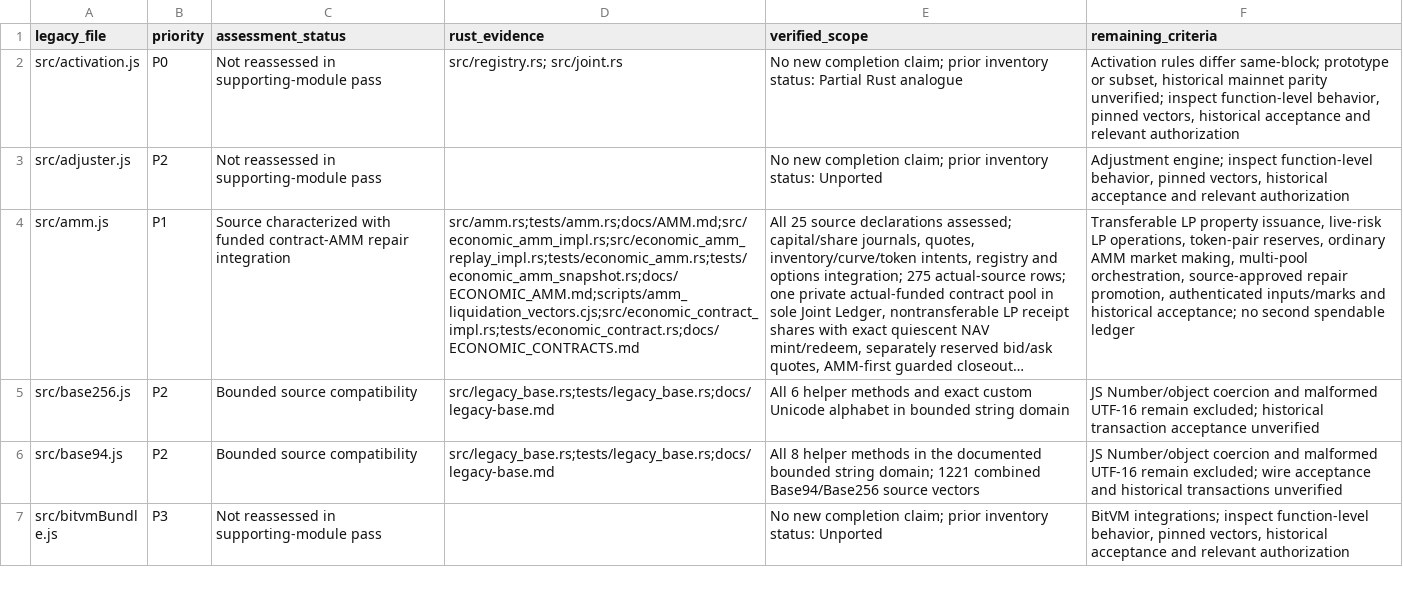
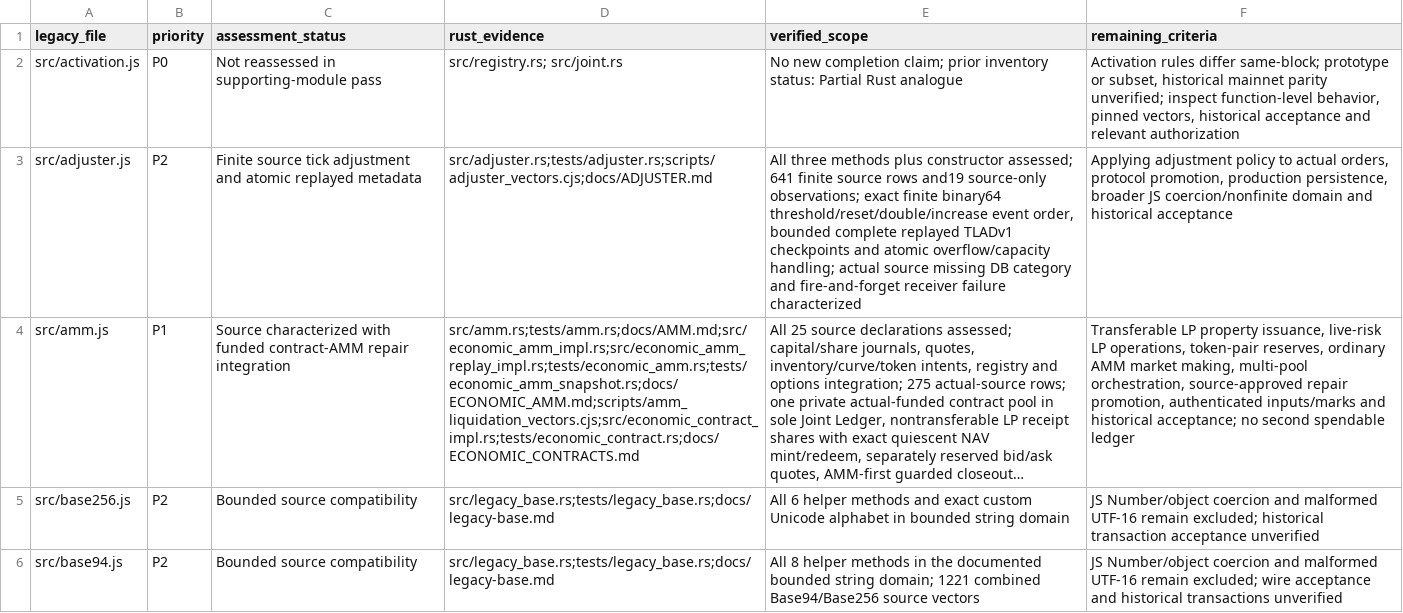
Before and after one commit to patrickdugan/TradeLayer-Rust, a CSV file: docs/PARITY_ROADMAP.csv, drawn as a sheet; only a part is shown; the shorter side is filled out with more unchanged rows; long unchanged cells end in …; the diff covers the shown part only; the diff names each change by its address in the sheet, - before the commit and + after, or states it on an @@ line.

```diff
--- a/docs/PARITY_ROADMAP.csv
+++ b/docs/PARITY_ROADMAP.csv
-C3 (assessment_status): Not reassessed in supporting-module pass
+C3 (assessment_status): Finite source tick adjustment and atomic replayed metadata
-D3 (rust_evidence): (empty)
+D3 (rust_evidence): src/adjuster.rs;tests/adjuster.rs;scripts/adjuster_vectors.cjs;docs/ADJUSTER.md
-E3 (verified_scope): No new completion claim; prior inventory status: Unported
+E3 (verified_scope): All three methods plus constructor assessed; 641 finite source rows and19 source-only observations; exact finite binary64 threshold/reset/double/increase event order, bounded complete replayed TLADv1 checkpoints and atomic overflow/capacity handling; actual source missing DB category and fire-and-forget receiver failure characterized
-F3 (remaining_criteria): Adjustment engine; inspect function-level behavior, pinned vectors, historical acceptance and relevant authorization
+F3 (remaining_criteria): Applying adjustment policy to actual orders, protocol promotion, production persistence, broader JS coercion/nonfinite domain and historical acceptance
```
Also changed, not shown: 9 edited cells elsewhere in this file, docs/SUPPORTING_FUNCTION_PARITY.csv, 25 other files.
